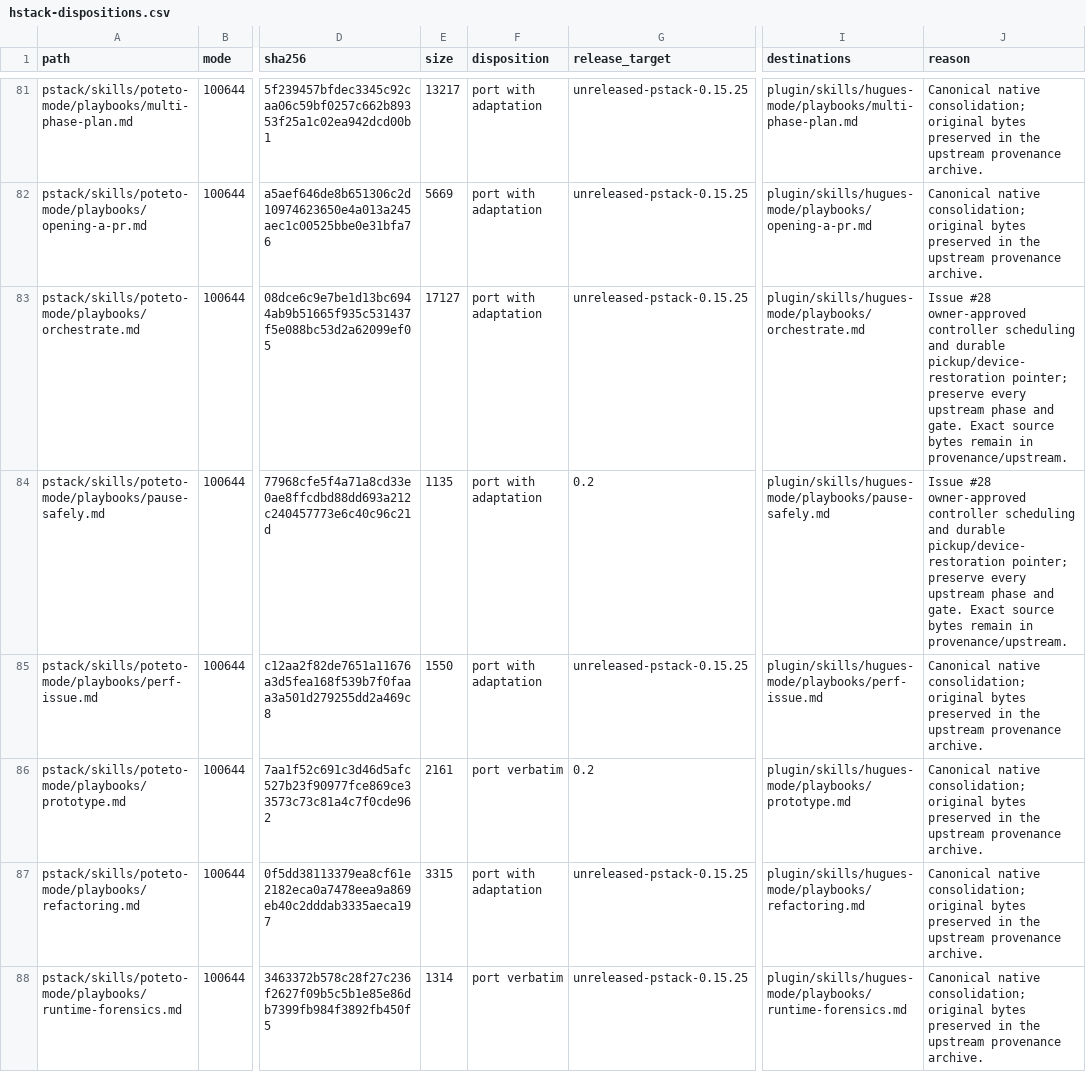
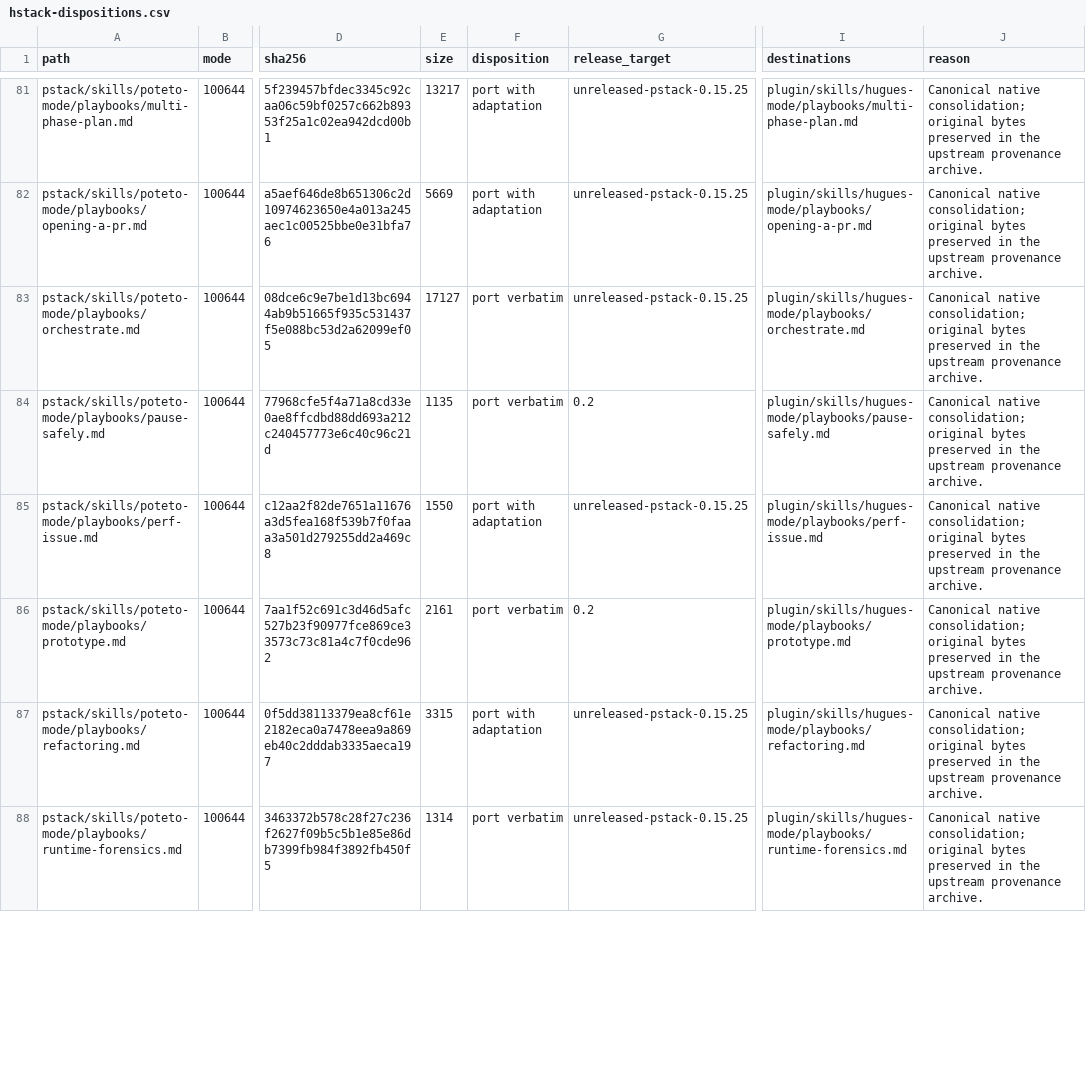
Before and after one commit to hugues-vnsgn/hstack, a CSV file: docs/upstream/hstack-dispositions.csv, drawn as a sheet; only a part is shown, gaps mark what is left out; the diff covers the shown part only; the diff names each change by its address in the sheet, - before the commit and + after, or states it on an @@ line.

Commit message:
feat: drop approved proof and program control from adapters and playbooks
Delete program-proof.md, program-records.md and program-control.md, and
remove every pointer to them: the host, host-tools, host-workers and
host-workflow-tools adapters; the autopilot-full, autopilot-stack,
multi-phase-plan, opening-a-pr, orchestrate, pause-safely and session-pickup
playbooks; the approved-proof lines of mobile-proof; the program-check
requirements in evidence-guide and evidence-template; and the proof-record
and device-reservation lines in mobile-coverage.

orchestrate, pause-safely and session-pickup are byte-identical to pinned
pstack 0.15.25 again, so their ledger and WP2 rows return to verbatim. The
seal, ledger CSV, delta and context budget are regenerated by script.

Refs #80

```diff
--- a/docs/upstream/hstack-dispositions.csv
+++ b/docs/upstream/hstack-dispositions.csv
-F83:F84 (disposition): port with adaptation
+F83:F84 (disposition): port verbatim
-J83:J84 (reason): Issue #28 owner-approved controller scheduling and durable pickup/device-restoration pointer; preserve every upstream phase and gate. Exact source bytes remain in provenance/upstream.
+J83:J84 (reason): Canonical native consolidation; original bytes preserved in the upstream provenance archive.
```
Also changed, not shown: 2 edited cells elsewhere in this file, 30 other files.
